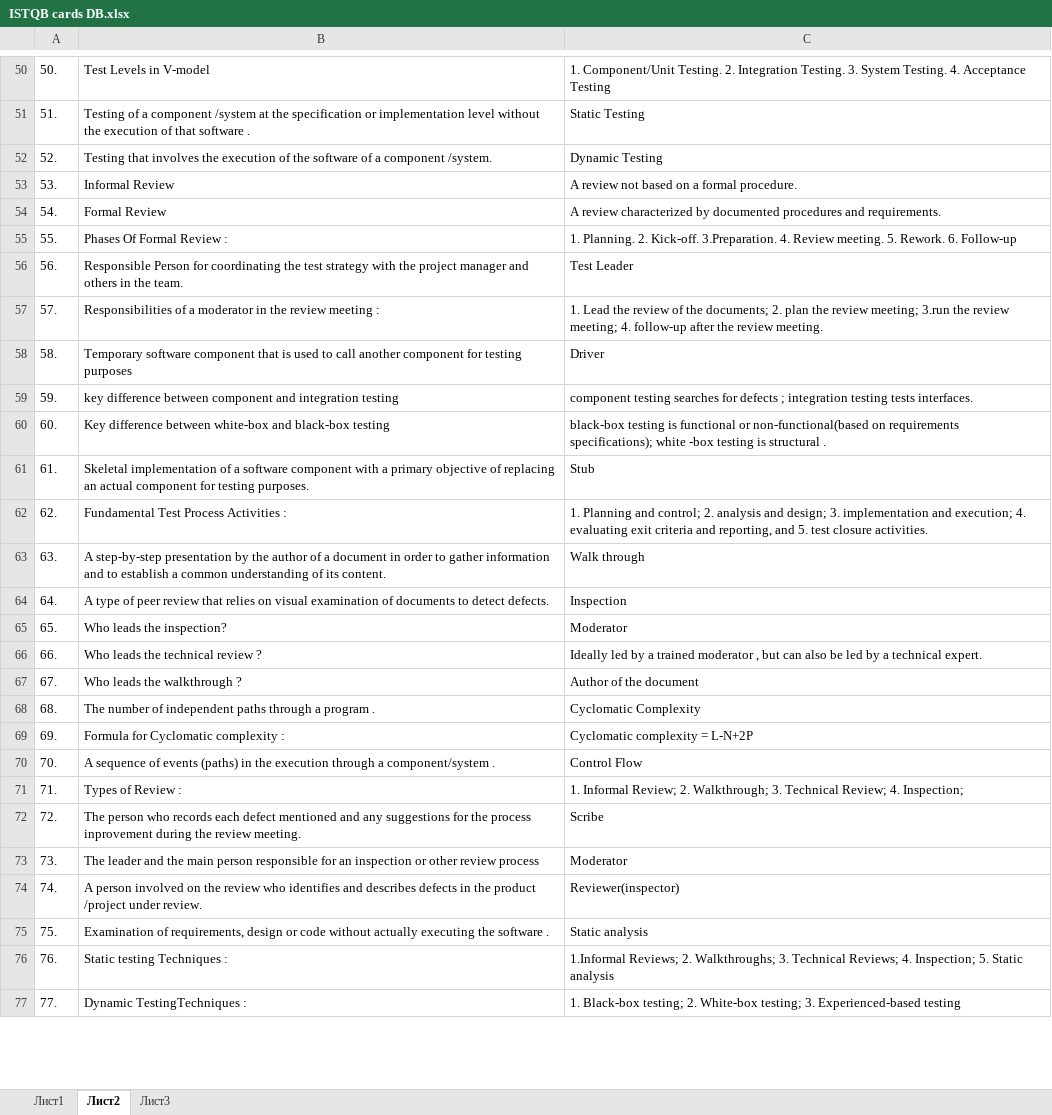
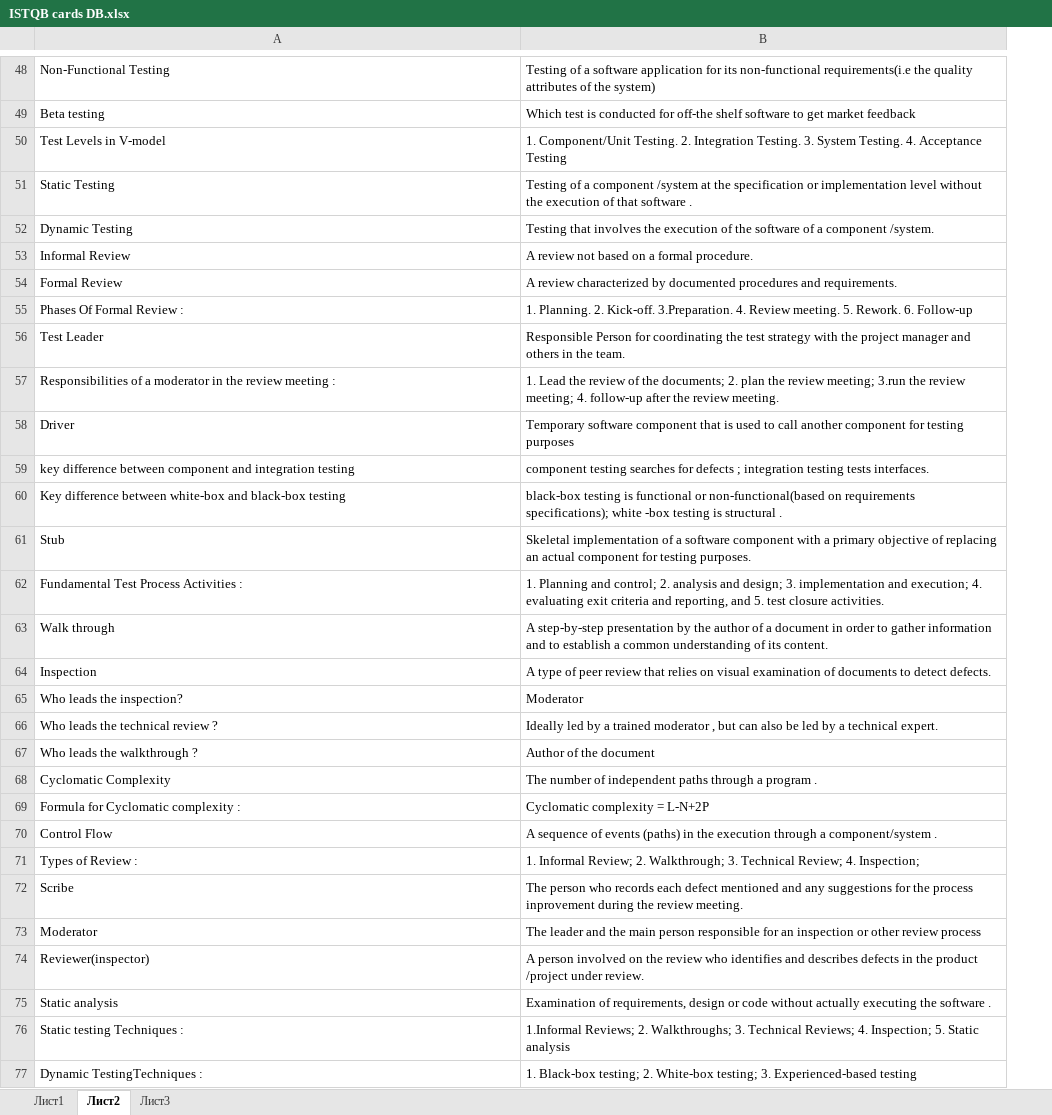
Before and after one commit to nikkrichko/Mydocs, an Excel workbook: ISTQB cards DB.xlsx, sheet Лист2, drawn as a sheet; only a part is shown, gaps mark what is left out; values as stored, in another font and other column widths than the file's, no borders; removed rows and columns are numbered as before the commit, all else as after; the diff covers the shown part only; the diff names each change by its address in the sheet, - before the commit and + after, or states it on an @@ line.

```diff
--- a/ISTQB cards DB.xlsx (sheet Лист2)
+++ b/ISTQB cards DB.xlsx (sheet Лист2)
-column A, row 50: 50.; rows 53-55: 53. | 54. | 55.; row 57: 57.; rows 59-60: 59. | 60.; row 62: 62.; rows 65-67: 65. | 66. | 67.; row 69: 69.; row 71: 71.; rows 76-77: 76. | 77.
+row 48: Non-Functional Testing | Testing of a software application for its non-functional requirements(i.e the quality attributes of the system)
+row 49: Beta testing | Which test is conducted for off-the shelf software to get market feedback
-row 51: 51. | Testing of a component /system at the specification or implementation level without the execution of that software . | Static Testing
-row 52: 52. | Testing that involves the execution of the software of a component /system. | Dynamic Testing
+row 51: Static Testing | Testing of a component /system at the specification or implementation level without the execution of that software .
+row 52: Dynamic Testing | Testing that involves the execution of the software of a component /system.
-row 56: 56. | Responsible Person for coordinating the test strategy with the project manager and others in the team. | Test Leader
+row 56: Test Leader | Responsible Person for coordinating the test strategy with the project manager and others in the team.
-row 58: 58. | Temporary software component that is used to call another component for testing purposes | Driver
+row 58: Driver | Temporary software component that is used to call another component for testing purposes
-row 61: 61. | Skeletal implementation of a software component with a primary objective of replacing an actual component for testing purposes. | Stub
+row 61: Stub | Skeletal implementation of a software component with a primary objective of replacing an actual component for testing purposes.
-row 63: 63. | A step-by-step presentation by the author of a document in order to gather information and to establish a common understanding of its content. | Walk through
-row 64: 64. | A type of peer review that relies on visual examination of documents to detect defects. | Inspection
+row 63: Walk through | A step-by-step presentation by the author of a document in order to gather information and to establish a common understanding of its content.
+row 64: Inspection | A type of peer review that relies on visual examination of documents to detect defects.
-row 68: 68. | The number of independent paths through a program . | Cyclomatic Complexity
+row 68: Cyclomatic Complexity | The number of independent paths through a program .
-row 70: 70. | A sequence of events (paths) in the execution through a component/system . | Control Flow
+row 70: Control Flow | A sequence of events (paths) in the execution through a component/system .
-row 72: 72. | The person who records each defect mentioned and any suggestions for the process inprovement during the review meeting. | Scribe
-row 73: 73. | The leader and the main person responsible for an inspection or other review process | Moderator
-row 74: 74. | A person involved on the review who identifies and describes defects in the product /project under review. | Reviewer(inspector)
-row 75: 75. | Examination of requirements, design or code without actually executing the software . | Static analysis
+row 72: Scribe | The person who records each defect mentioned and any suggestions for the process inprovement during the review meeting.
+row 73: Moderator | The leader and the main person responsible for an inspection or other review process
+row 74: Reviewer(inspector) | A person involved on the review who identifies and describes defects in the product /project under review.
+row 75: Static analysis | Examination of requirements, design or code without actually executing the software .
```
Also changed, not shown: 65 added rows and 67 removed rows elsewhere in this sheet, 3 other files.
